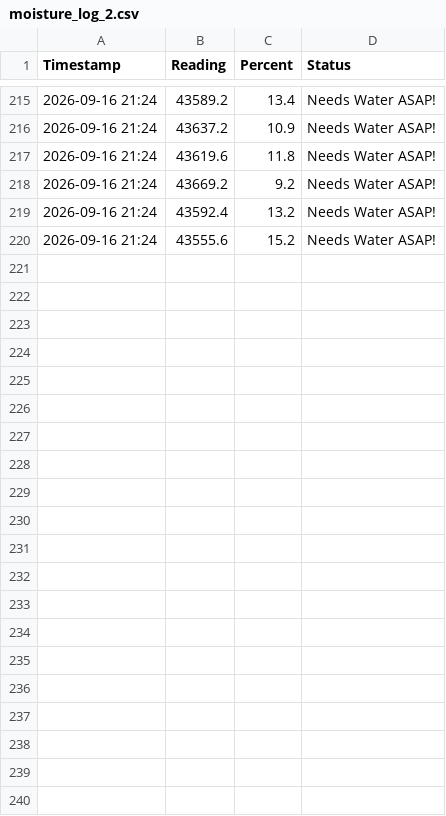
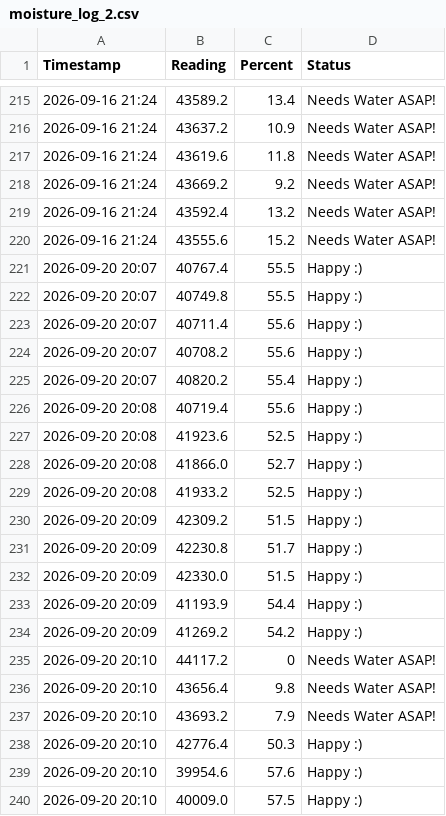
Before and after one commit to nizhniea/soil-moisture-monitor, a CSV file: moisture_log_2.csv, drawn as a sheet; only a part is shown, gaps mark what is left out; the diff names each change by its address in the sheet, - before the commit and + after, or states it on an @@ line.

Commit message:
moisture_log_3_calibration.py

```diff
--- a/moisture_log_2.csv
+++ b/moisture_log_2.csv
+row 221: 2026-09-20 20:07 | 40767.4 | 55.5 | Happy :)
+row 222: 2026-09-20 20:07 | 40749.8 | 55.5 | Happy :)
+row 223: 2026-09-20 20:07 | 40711.4 | 55.6 | Happy :)
+row 224: 2026-09-20 20:07 | 40708.2 | 55.6 | Happy :)
+row 225: 2026-09-20 20:07 | 40820.2 | 55.4 | Happy :)
+row 226: 2026-09-20 20:08 | 40719.4 | 55.6 | Happy :)
+row 227: 2026-09-20 20:08 | 41923.6 | 52.5 | Happy :)
+row 228: 2026-09-20 20:08 | 41866.0 | 52.7 | Happy :)
+row 229: 2026-09-20 20:08 | 41933.2 | 52.5 | Happy :)
+row 230: 2026-09-20 20:09 | 42309.2 | 51.5 | Happy :)
+row 231: 2026-09-20 20:09 | 42230.8 | 51.7 | Happy :)
+row 232: 2026-09-20 20:09 | 42330.0 | 51.5 | Happy :)
+row 233: 2026-09-20 20:09 | 41193.9 | 54.4 | Happy :)
+row 234: 2026-09-20 20:09 | 41269.2 | 54.2 | Happy :)
+row 235: 2026-09-20 20:10 | 44117.2 | 0 | Needs Water ASAP!
+row 236: 2026-09-20 20:10 | 43656.4 | 9.8 | Needs Water ASAP!
+row 237: 2026-09-20 20:10 | 43693.2 | 7.9 | Needs Water ASAP!
+row 238: 2026-09-20 20:10 | 42776.4 | 50.3 | Happy :)
+row 239: 2026-09-20 20:10 | 39954.6 | 57.6 | Happy :)
+row 240: 2026-09-20 20:10 | 40009.0 | 57.5 | Happy :)
```
Also changed, not shown: 1 other file.
